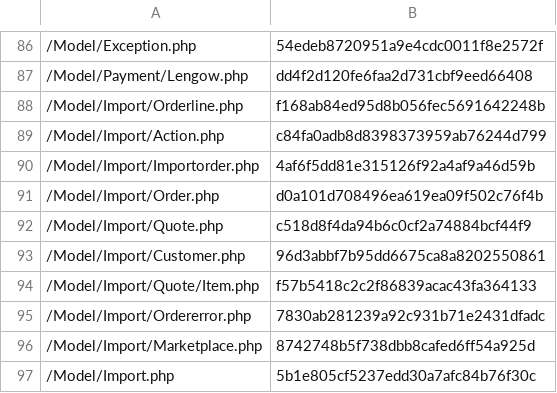
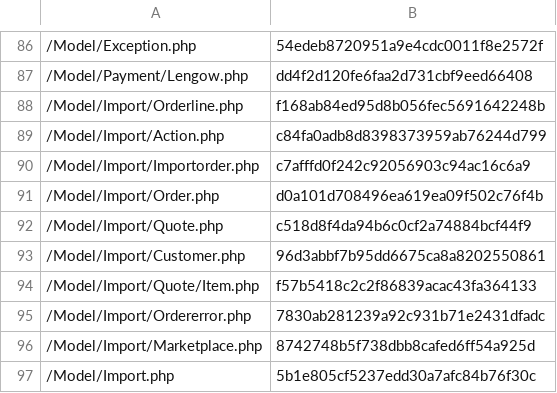
Before and after one commit to lengow/plugin-magento2, a CSV file: etc/checkmd5.csv, drawn as a sheet; only a part is shown, gaps mark what is left out.

```diff
--- a/etc/checkmd5.csv
+++ b/etc/checkmd5.csv
@@ -89,3 +89,3 @@
 /Model/Import/Action.php|c84fa0adb8d8398373959ab76244d799
-/Model/Import/Importorder.php|4af6f5dd81e315126f92a4af9a46d59b
+/Model/Import/Importorder.php|c7afffd0f242c92056903c94ac16c6a9
 /Model/Import/Order.php|d0a101d708496ea619ea09f502c76f4b
```
Also changed, not shown: 2 other files.
